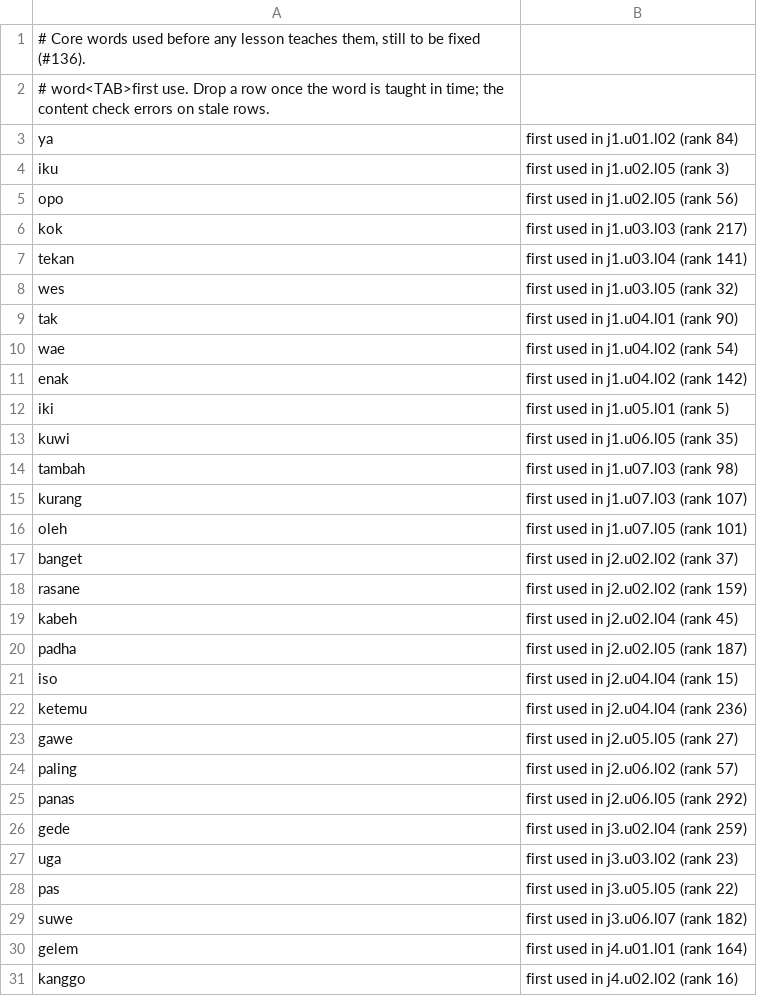
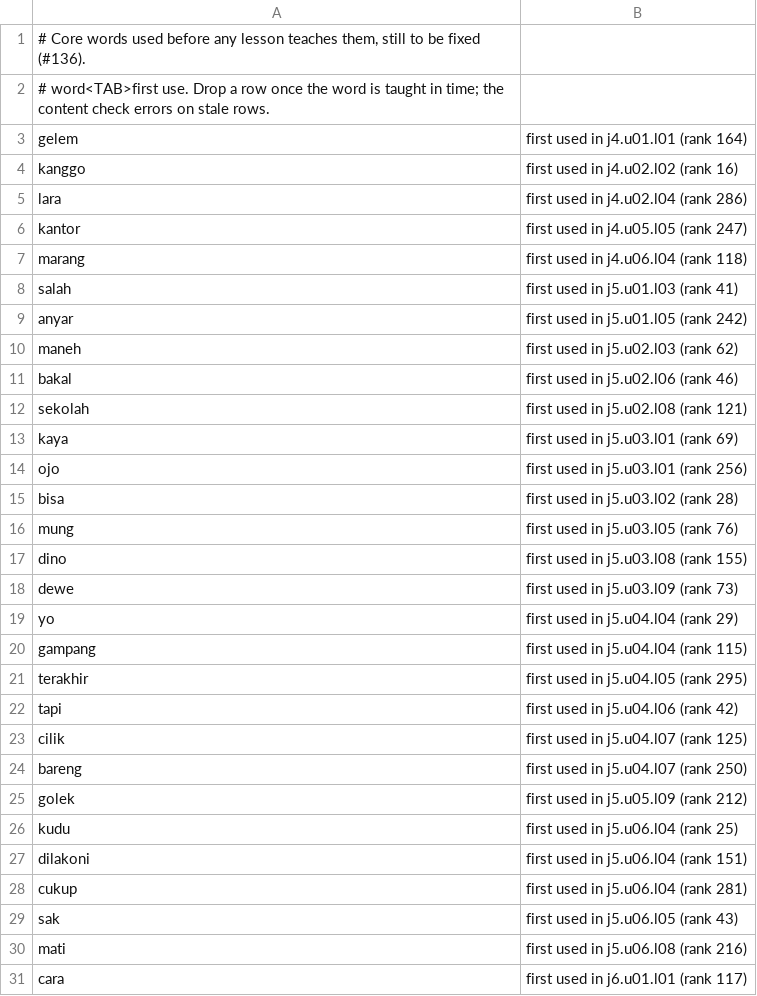
Before and after one commit to MohamedRef/Kabar-app, a TSV file: content/freq/jv.core-pending.tsv, drawn as a sheet; only a part is shown; the shorter side is filled out with more unchanged rows; the diff covers the shown part only.

```diff
--- a/content/freq/jv.core-pending.tsv
+++ b/content/freq/jv.core-pending.tsv
@@ -2,29 +2,2 @@
 # word<TAB>first use. Drop a row once the word is taught in time; the content check errors on stale rows.
-ya	first used in j1.u01.l02 (rank 84)
-iku	first used in j1.u02.l05 (rank 3)
-opo	first used in j1.u02.l05 (rank 56)
-kok	first used in j1.u03.l03 (rank 217)
-tekan	first used in j1.u03.l04 (rank 141)
-wes	first used in j1.u03.l05 (rank 32)
-tak	first used in j1.u04.l01 (rank 90)
-wae	first used in j1.u04.l02 (rank 54)
-enak	first used in j1.u04.l02 (rank 142)
-iki	first used in j1.u05.l01 (rank 5)
-kuwi	first used in j1.u06.l05 (rank 35)
-tambah	first used in j1.u07.l03 (rank 98)
-kurang	first used in j1.u07.l03 (rank 107)
-oleh	first used in j1.u07.l05 (rank 101)
-banget	first used in j2.u02.l02 (rank 37)
-rasane	first used in j2.u02.l02 (rank 159)
-kabeh	first used in j2.u02.l04 (rank 45)
-padha	first used in j2.u02.l05 (rank 187)
-iso	first used in j2.u04.l04 (rank 15)
-ketemu	first used in j2.u04.l04 (rank 236)
-gawe	first used in j2.u05.l05 (rank 27)
-paling	first used in j2.u06.l02 (rank 57)
-panas	first used in j2.u06.l05 (rank 292)
-gede	first used in j3.u02.l04 (rank 259)
-uga	first used in j3.u03.l02 (rank 23)
-pas	first used in j3.u05.l05 (rank 22)
-suwe	first used in j3.u06.l07 (rank 182)
 gelem	first used in j4.u01.l01 (rank 164)
```
Also changed, not shown: 1 added row elsewhere in this file, content/freq/jv.core-exclude.tsv, 25 other files.
